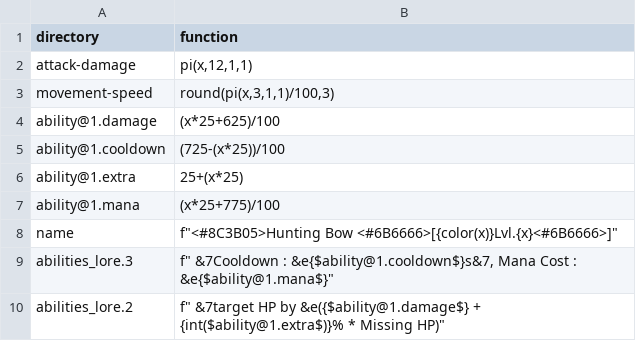
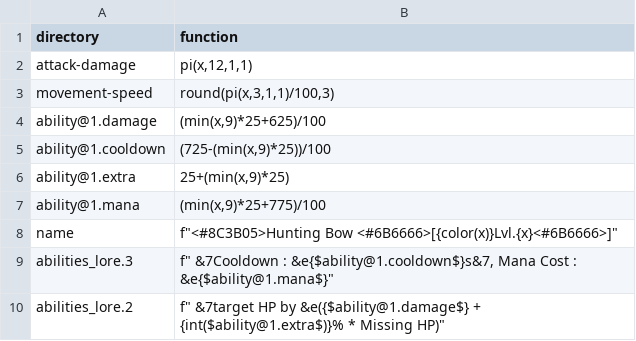
Before and after one commit to WLC-ID/Operation, a CSV file: ItemGenerator/lambda/common/BO1_001.csv, drawn as a sheet.

```diff
--- a/ItemGenerator/lambda/common/BO1_001.csv
+++ b/ItemGenerator/lambda/common/BO1_001.csv
@@ -3,6 +3,6 @@ attack-damage,"pi(x,12,1,1)"
 movement-speed,"round(pi(x,3,1,1)/100,3)"
-ability@1.damage,"(x*25+625)/100"
-ability@1.cooldown,"(725-(x*25))/100"
-ability@1.extra,"25+(x*25)"
-ability@1.mana,"(x*25+775)/100"
+ability@1.damage,"(min(x,9)*25+625)/100"
+ability@1.cooldown,"(725-(min(x,9)*25))/100"
+ability@1.extra,"25+(min(x,9)*25)"
+ability@1.mana,"(min(x,9)*25+775)/100"
 name,"f""<#8C3B05>Hunting Bow <#6B6666>[{color(x)}Lvl.{x}<#6B6666>]"""
```
Also changed, not shown: ItemGenerator/lambda/common/AX1_001.csv, ItemGenerator/lambda/common/DA1_001.csv, 17 other files.
